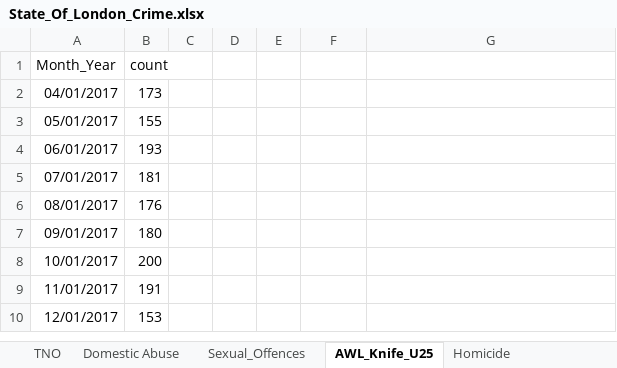
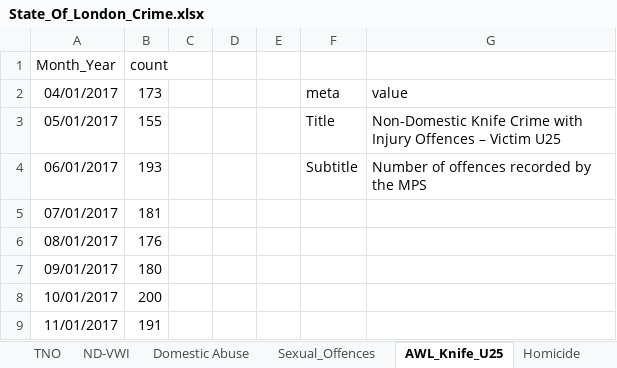
Before and after one commit to Micheal-Slade/sol-targets, an Excel workbook: State_Of_London_Crime.xlsx, sheet AWL_Knife_U25, drawn as a sheet; only a part is shown; the shorter side is filled out with more unchanged rows; values as stored, in another font and other column widths than the file's, no borders; the diff names each change by its address in the sheet, - before the commit and + after, or states it on an @@ line.

```diff
--- a/State_Of_London_Crime.xlsx (sheet AWL_Knife_U25)
+++ b/State_Of_London_Crime.xlsx (sheet AWL_Knife_U25)
+sheet tab: ND-VWI
-F2: (empty)
+F2: meta
-G2: (empty)
+G2: value
-F3: (empty)
+F3: Title
-G3: (empty)
+G3: Non-Domestic Knife Crime with Injury Offences – Victim U25
-F4: (empty)
+F4: Subtitle
-G4: (empty)
+G4: Number of offences recorded by the MPS
```
Also changed, not shown: sheet Homicide, sheet Robbery_Offences, sheet Theft_Person, sheet Domestic Abuse, sheet TfMV_Offences, sheet TNO, 2 more sheets, 3 other files.
